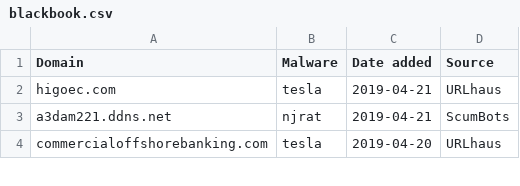
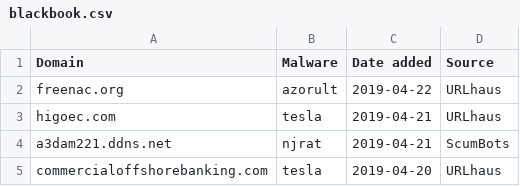
Before and after one commit to stamparm/blackbook, a CSV file: blackbook.csv, drawn as a sheet; only a part is shown; the diff names each change by its address in the sheet, - before the commit and + after, or states it on an @@ line.

Commit message:
Automatic update

```diff
--- a/blackbook.csv
+++ b/blackbook.csv
+row 2: freenac.org | azorult | 2019-04-22 | URLhaus
```
